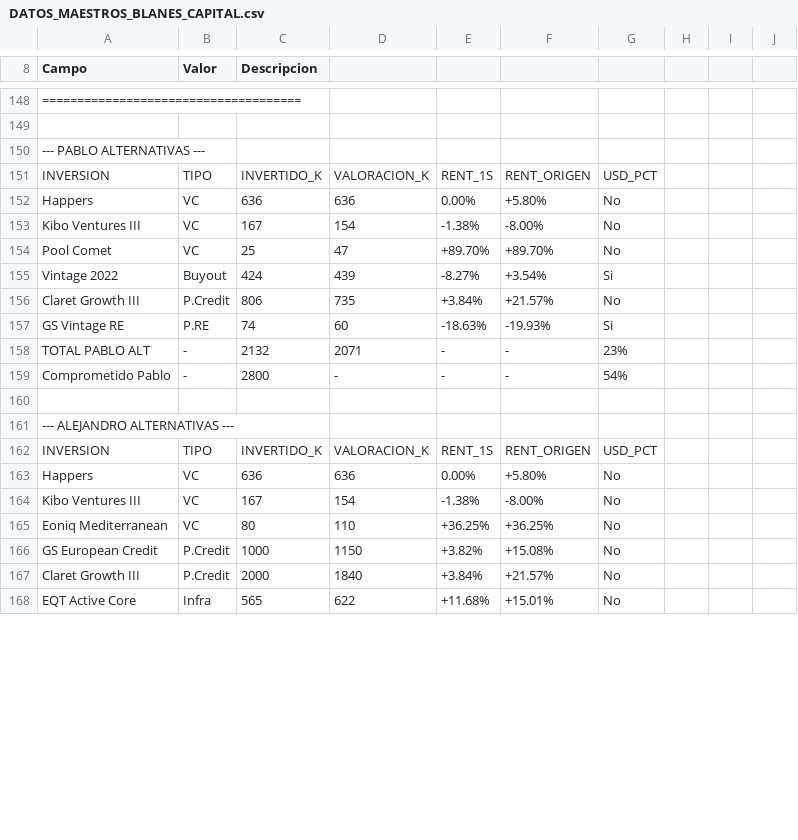
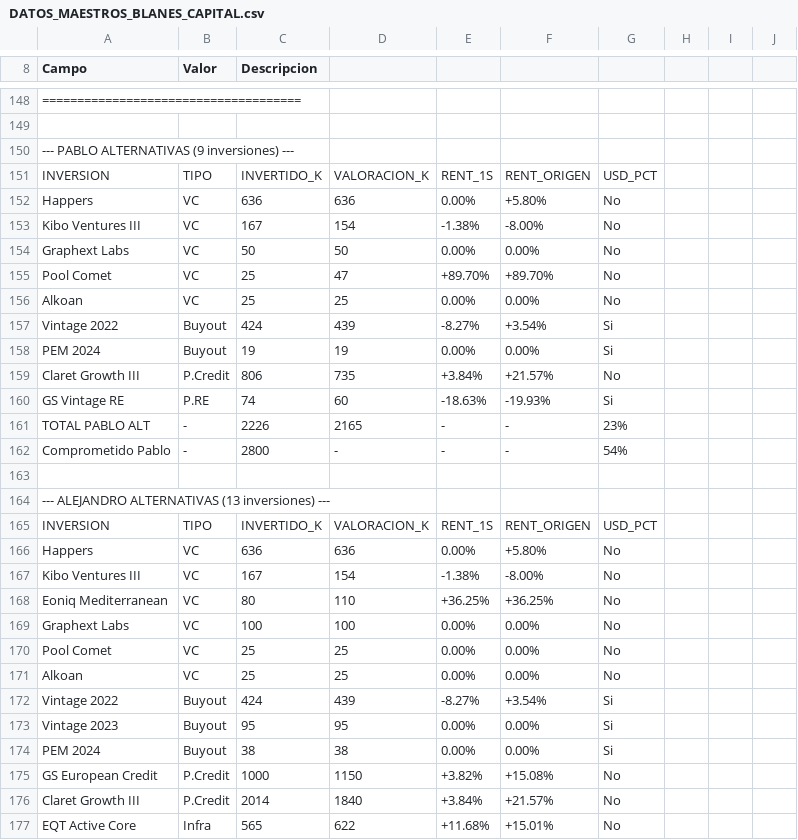
Before and after one commit to alechobi84/Blanescapital-Board, a CSV file: DATOS_MAESTROS_BLANES_CAPITAL.csv, drawn as a sheet; only a part is shown, gaps mark what is left out; addresses are those after the commit; the diff covers the shown part only; the diff names each change by its address in the sheet, - before the commit and + after, or states it on an @@ line.

```diff
--- a/DATOS_MAESTROS_BLANES_CAPITAL.csv
+++ b/DATOS_MAESTROS_BLANES_CAPITAL.csv
-A150 (Campo): --- PABLO ALTERNATIVAS ---
+A150 (Campo): --- PABLO ALTERNATIVAS (9 inversiones) ---
+row 154: Graphext Labs | VC | 50 | 50 | 0.00% | 0.00% | No
+row 156: Alkoan | VC | 25 | 25 | 0.00% | 0.00% | No
+row 158: PEM 2024 | Buyout | 19 | 19 | 0.00% | 0.00% | Si
-C161 (Descripcion): 2132
+C161 (Descripcion): 2226
-D161: 2071
+D161: 2165
-A164 (Campo): --- ALEJANDRO ALTERNATIVAS ---
+A164 (Campo): --- ALEJANDRO ALTERNATIVAS (13 inversiones) ---
+row 169: Graphext Labs | VC | 100 | 100 | 0.00% | 0.00% | No
+row 170: Pool Comet | VC | 25 | 25 | 0.00% | 0.00% | No
+row 171: Alkoan | VC | 25 | 25 | 0.00% | 0.00% | No
+row 172: Vintage 2022 | Buyout | 424 | 439 | -8.27% | +3.54% | Si
+row 173: Vintage 2023 | Buyout | 95 | 95 | 0.00% | 0.00% | Si
+row 174: PEM 2024 | Buyout | 38 | 38 | 0.00% | 0.00% | Si
-C176 (Descripcion): 2000
+C176 (Descripcion): 2014
```
Also changed, not shown: 1 added row and 2 edited cells elsewhere in this file.
